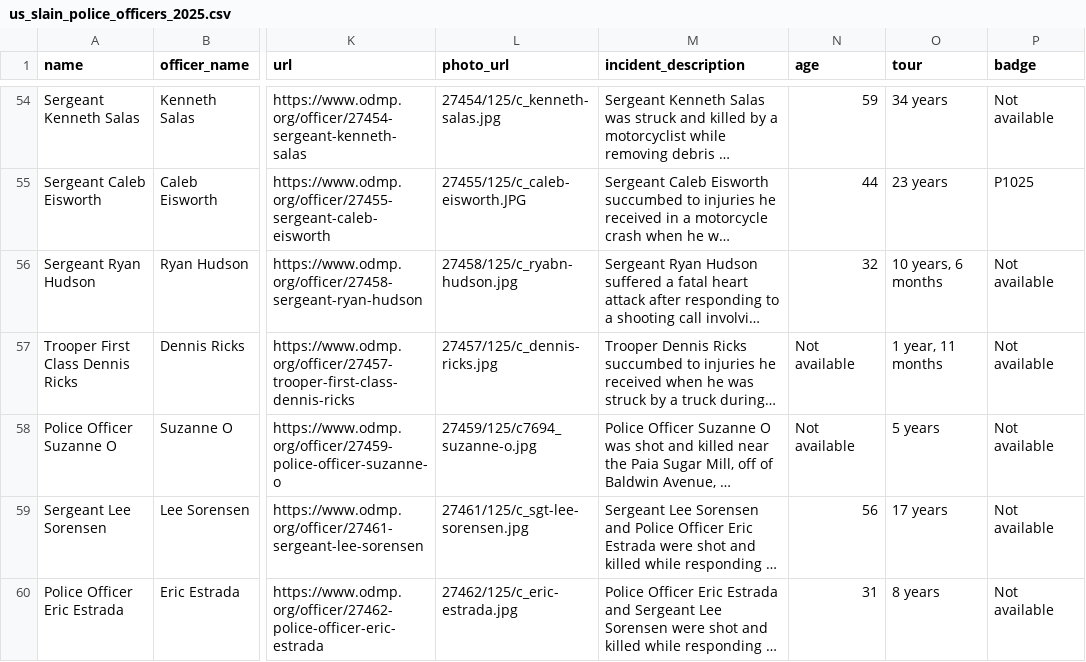
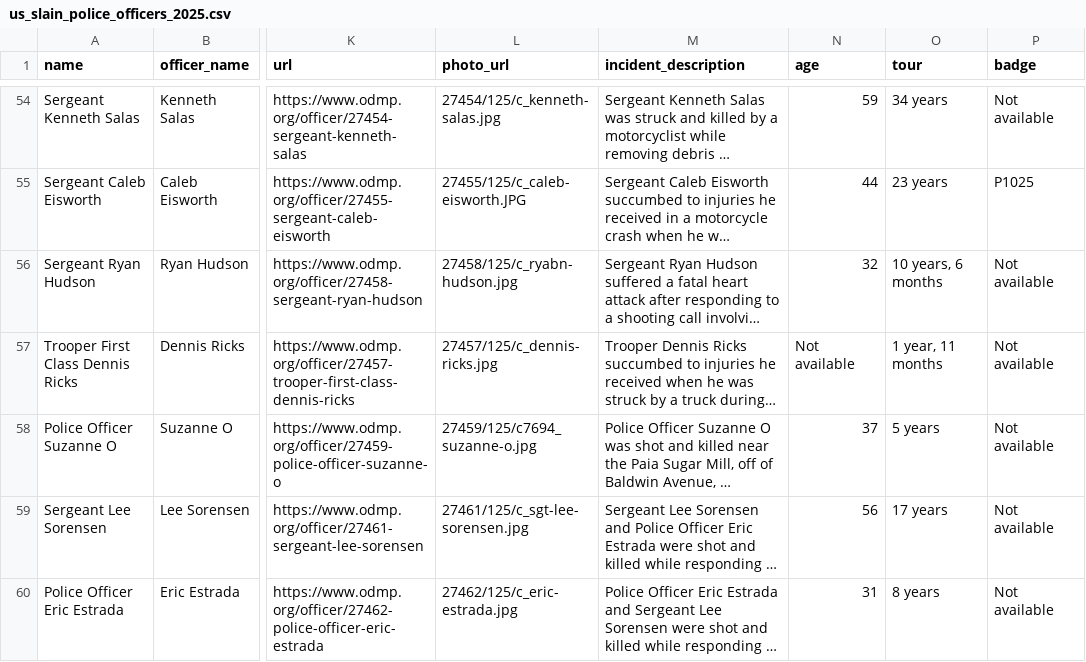
Before and after one commit to stiles/police-end-of-watch, a CSV file: data/processed/us_slain_police_officers_2025.csv, drawn as a sheet; only a part is shown, gaps mark what is left out; long unchanged cells end in …; the diff covers the shown part only; the diff names each change by its address in the sheet, - before the commit and + after, or states it on an @@ line.

Commit message:
bot updated data

```diff
--- a/data/processed/us_slain_police_officers_2025.csv
+++ b/data/processed/us_slain_police_officers_2025.csv
-N58 (age): Not available
+N58 (age): 37
```
Also changed, not shown: 1 added row elsewhere in this file, 7 other files.
